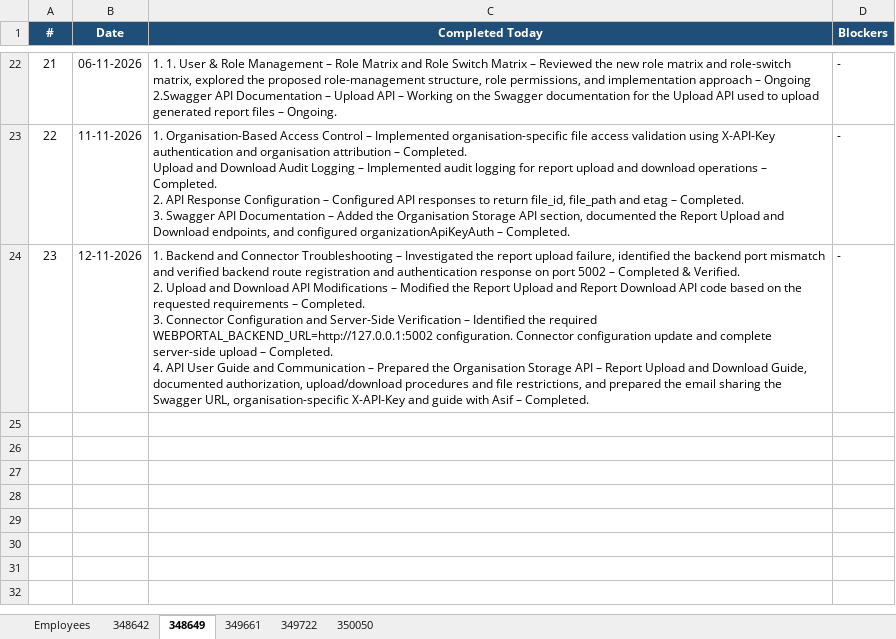
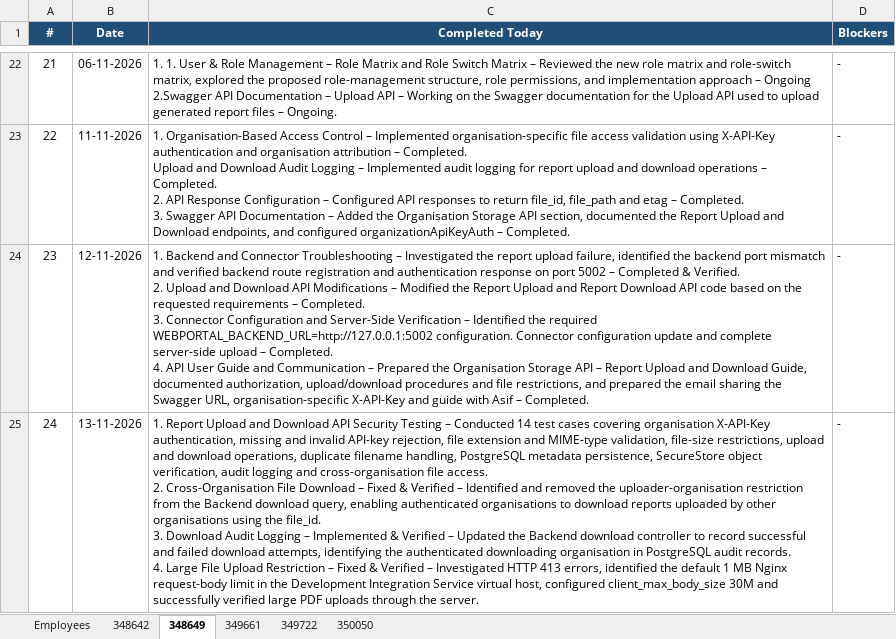
Before and after one commit to vishnumohan350050/webportal-daily-status, an Excel workbook: daily_status.xlsx, sheet 348649, drawn as a sheet; only a part is shown, gaps mark what is left out; values as stored, in another font and other column widths than the file's, no borders; ↵ is a line break in a cell; the diff names each change by its address in the sheet, - before the commit and + after, or states it on an @@ line.

Commit message:
Daily status update (run 43418543763)

```diff
--- a/daily_status.xlsx (sheet 348649)
+++ b/daily_status.xlsx (sheet 348649)
+row 25: 24 | 13-11-2026 | 1. Report Upload and Download API Security Testing – Conducted 14 test cases covering organisation X-API-Key authentication, missing and invalid API-key rejection, file extension and MIME-type validation, file-size restrictions, upload and download operations, duplicate filename handling, PostgreSQL metadata persistence, SecureStore object verification, audit logging and cross-organisation file access. ↵ 2. Cross-Organisation File Download – Fixed & Verified – Identified and removed the uploader-organisation restriction from the Backend download query, enabling authenticated organisations to download reports uploaded by other organisations using the file_id. ↵ 3. Download Audit Logging – Implemented & Verified – Updated the Backend download controller to record successful and failed download attempts, identifying the authenticated downloading organisation in PostgreSQL audit records. ↵ 4. Large File Upload Restriction – Fixed & Verified – Investigated HTTP 413 errors, identified the default 1 MB Nginx request-body limit in the Development Integration Service virtual host, configured client_max_body_size 30M and successfully verified large PDF uploads through the server. | -
```
